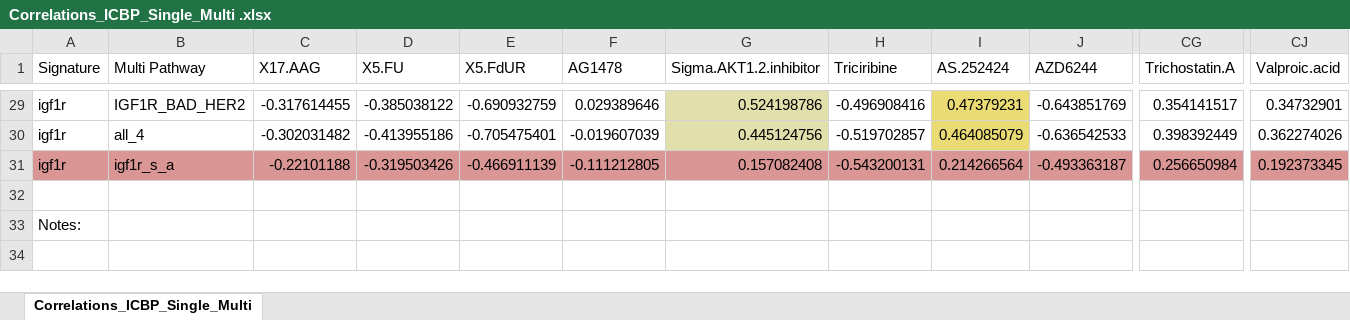
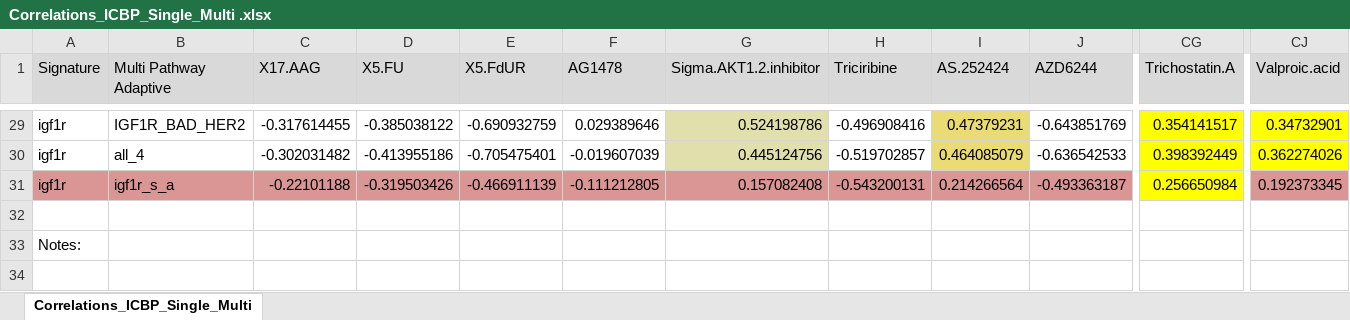
Before and after one commit to mumtahena/bild_signatures, an Excel workbook: Correlations_ICBP_Single_Multi .xlsx, sheet Correlations_ICBP_Single_Multi, drawn as a sheet; only a part is shown, gaps mark what is left out; values as stored, in another font and other column widths than the file's, no borders; the diff covers the shown part only; the diff names each change by its address in the sheet, - before the commit and + after, or states it on an @@ line.

```diff
--- a/Correlations_ICBP_Single_Multi .xlsx (sheet Correlations_ICBP_Single_Multi)
+++ b/Correlations_ICBP_Single_Multi .xlsx (sheet Correlations_ICBP_Single_Multi)
-A1:CJ1 fill: none
+A1:CJ1 fill: #D9D9D9
-B1: Multi Pathway
+B1: Multi Pathway Adaptive
-CG29:CG30 fill: none
+CG29:CG30 fill: #FFFF00
-CJ29:CJ30 fill: none
+CJ29:CJ30 fill: #FFFF00
-CG31 fill: #D99694
+CG31 fill: #FFFF00
```
Also changed, not shown: 21 edited cells and cell formats elsewhere in this sheet, 5 other files.
